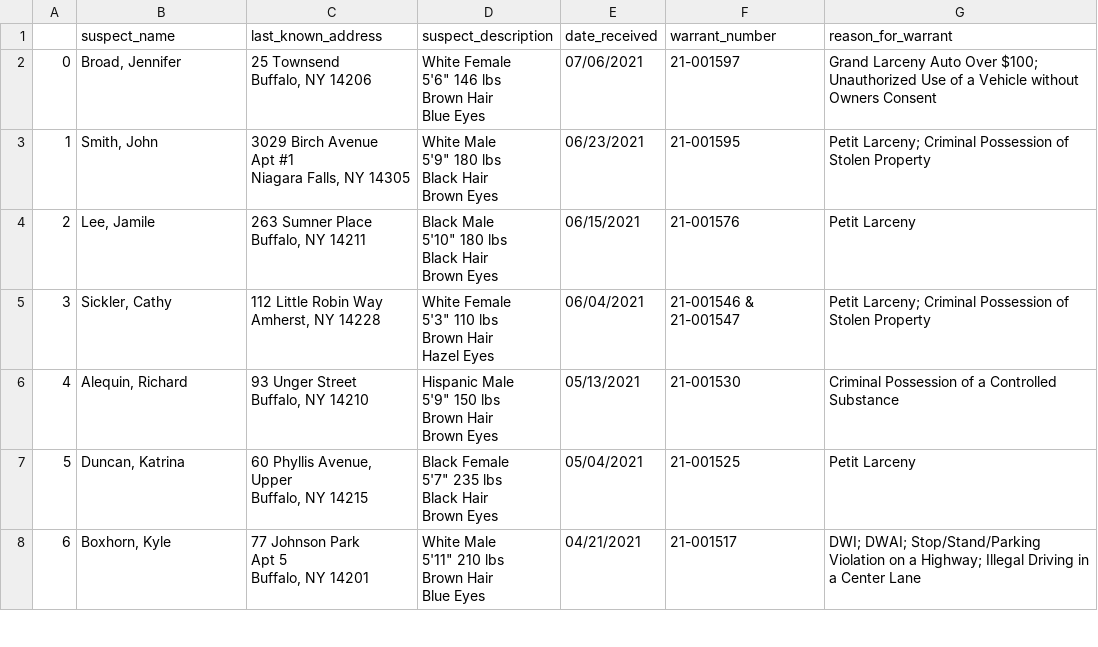
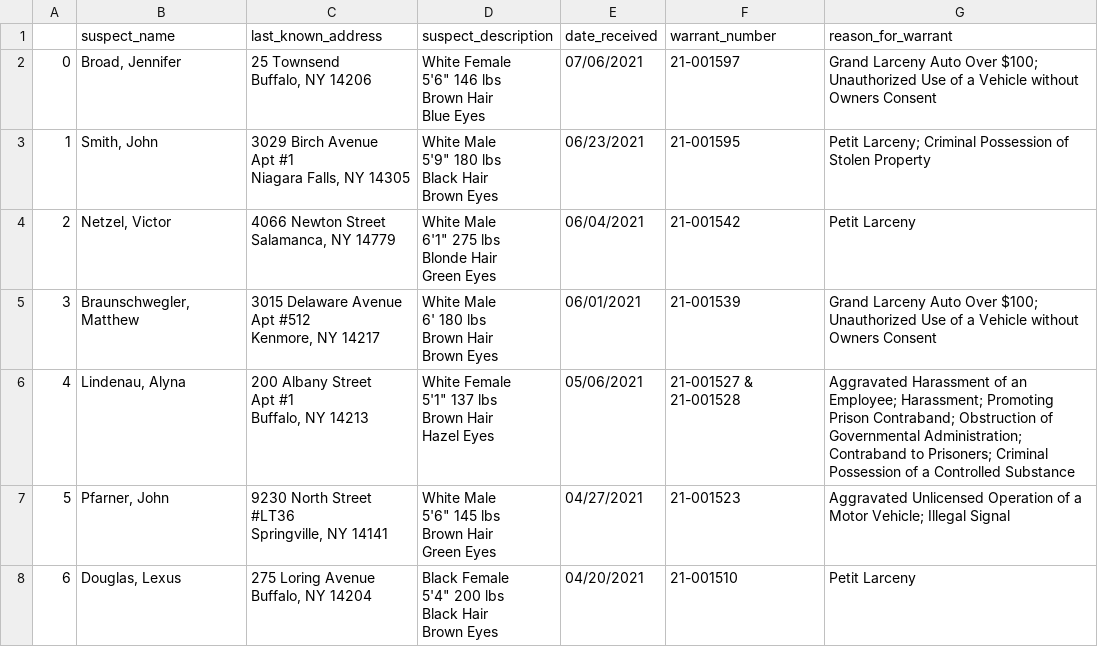
Before and after one commit to marypasciak/warrants-automatic-scraper, a CSV file: warrants.csv, drawn as a sheet; only a part is shown; the diff covers the shown part only.

```diff
--- a/warrants.csv
+++ b/warrants.csv
@@ -12,27 +12,29 @@ Black Hair
 Brown Eyes",06/23/2021,21-001595,Petit Larceny; Criminal Possession of Stolen Property
-2,"Lee, Jamile","263 Sumner Place
-Buffalo, NY 14211","Black Male
-5'10"" 180 lbs
-Black Hair
-Brown Eyes",06/15/2021,21-001576,Petit Larceny
-3,"Sickler, Cathy","112 Little Robin Way
-Amherst, NY 14228","White Female
-5'3"" 110 lbs
-Brown Hair
-Hazel Eyes",06/04/2021,21-001546 & 21-001547,Petit Larceny; Criminal Possession of Stolen Property
-4,"Alequin, Richard","93 Unger Street
-Buffalo, NY 14210","Hispanic Male
-5'9"" 150 lbs
-Brown Hair
-Brown Eyes",05/13/2021,21-001530,Criminal Possession of a Controlled Substance
-5,"Duncan, Katrina","60 Phyllis Avenue, Upper
-Buffalo, NY 14215","Black Female
-5'7"" 235 lbs
-Black Hair
-Brown Eyes",05/04/2021,21-001525,Petit Larceny
-6,"Boxhorn, Kyle","77 Johnson Park
-Apt 5
-Buffalo, NY 14201","White Male
-5'11"" 210 lbs
-Brown Hair
-Blue Eyes",04/21/2021,21-001517,DWI; DWAI; Stop/Stand/Parking Violation on a Highway; Illegal Driving in a Center Lane
+2,"Netzel, Victor","4066 Newton Street
+Salamanca, NY 14779","White Male
+6'1"" 275 lbs
+Blonde Hair
+Green Eyes",06/04/2021,21-001542,Petit Larceny
+3,"Braunschwegler, Matthew","3015 Delaware Avenue
+Apt #512
+Kenmore, NY 14217","White Male
+6' 180 lbs
+Brown Hair
+Brown Eyes",06/01/2021,21-001539,Grand Larceny Auto Over $100; Unauthorized Use of a Vehicle without Owners Consent
+4,"Lindenau, Alyna","200 Albany Street
+Apt #1
+Buffalo, NY 14213","White Female
+5'1"" 137 lbs
+Brown Hair
+Hazel Eyes",05/06/2021,21-001527 & 21-001528,Aggravated Harassment of an Employee; Harassment; Promoting Prison Contraband; Obstruction of Governmental Administration; Contraband to Prisoners; Criminal Possession of a Controlled Substance
+5,"Pfarner, John","9230 North Street
+#LT36
+Springville, NY 14141","White Male
+5'6"" 145 lbs
+Brown Hair
+Green Eyes",04/27/2021,21-001523,Aggravated Unlicensed Operation of a Motor Vehicle; Illegal Signal
+6,"Douglas, Lexus","275 Loring Avenue
+Buffalo, NY 14204","Black Female
+5'4"" 200 lbs
+Black Hair
+Brown Eyes",04/20/2021,21-001510,Petit Larceny
```
Also changed, not shown: 42 edited cells elsewhere in this file.
